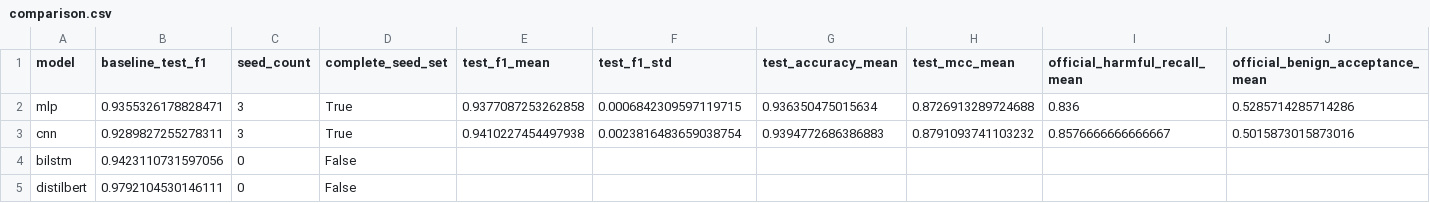
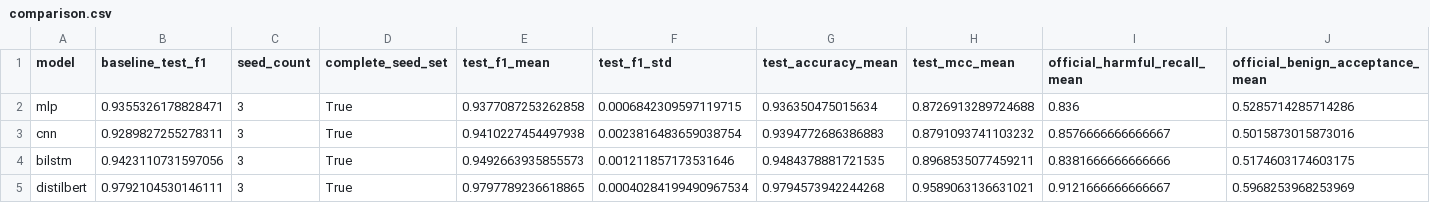
Before and after one commit to Deep-Axe/llm-prompt-detection, a CSV file: results/experiments/comparison.csv, drawn as a sheet.

```diff
--- a/results/experiments/comparison.csv
+++ b/results/experiments/comparison.csv
@@ -3,3 +3,3 @@ mlp,0.9355326178828471,3,True,0.9377087253262858,0.0006842309597119715,0.9363504
 cnn,0.9289827255278311,3,True,0.9410227454497938,0.0023816483659038754,0.9394772686386883,0.8791093741103232,0.8576666666666667,0.5015873015873016
-bilstm,0.9423110731597056,0,False,,,,,,
-distilbert,0.9792104530146111,0,False,,,,,,
+bilstm,0.9423110731597056,3,True,0.9492663935855573,0.001211857173531646,0.9484378881721535,0.8968535077459211,0.8381666666666666,0.5174603174603175
+distilbert,0.9792104530146111,3,True,0.9797789236618865,0.00040284199490967534,0.9794573942244268,0.9589063136631021,0.9121666666666667,0.5968253968253969
```
Also changed, not shown: results/experiments/validation_curves.csv, 8 other files.
